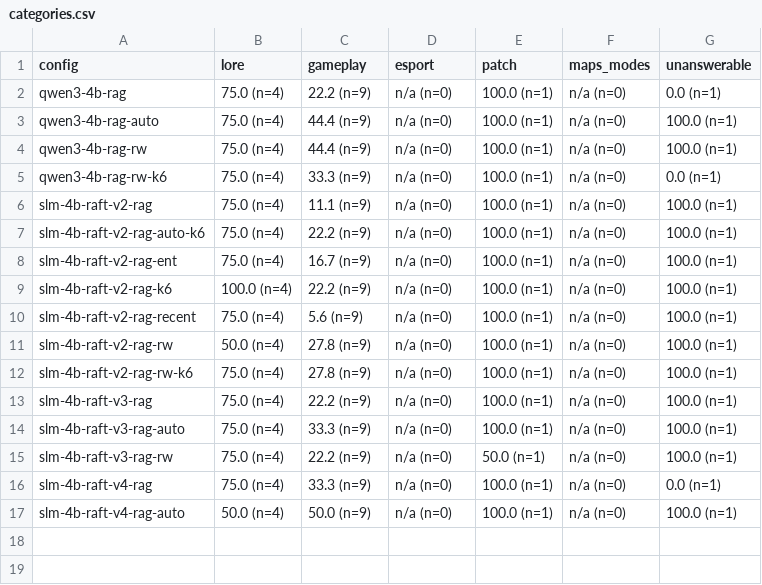
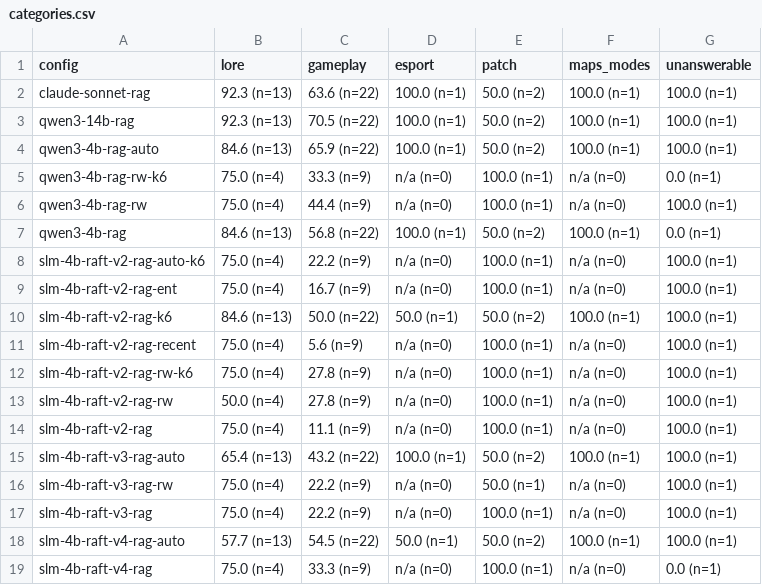
Before and after one commit to Nathan-Albalat/OverwatchSLM, a CSV file: eval/player/report/categories.csv, drawn as a sheet.

```diff
--- a/eval/player/report/categories.csv
+++ b/eval/player/report/categories.csv
@@ -1,17 +1,19 @@
 config;lore;gameplay;esport;patch;maps_modes;unanswerable
-qwen3-4b-rag;75.0 (n=4);22.2 (n=9);n/a (n=0);100.0 (n=1);n/a (n=0);0.0 (n=1)
-qwen3-4b-rag-auto;75.0 (n=4);44.4 (n=9);n/a (n=0);100.0 (n=1);n/a (n=0);100.0 (n=1)
+claude-sonnet-rag;92.3 (n=13);63.6 (n=22);100.0 (n=1);50.0 (n=2);100.0 (n=1);100.0 (n=1)
+qwen3-14b-rag;92.3 (n=13);70.5 (n=22);100.0 (n=1);50.0 (n=2);100.0 (n=1);100.0 (n=1)
+qwen3-4b-rag-auto;84.6 (n=13);65.9 (n=22);100.0 (n=1);50.0 (n=2);100.0 (n=1);100.0 (n=1)
+qwen3-4b-rag-rw-k6;75.0 (n=4);33.3 (n=9);n/a (n=0);100.0 (n=1);n/a (n=0);0.0 (n=1)
 qwen3-4b-rag-rw;75.0 (n=4);44.4 (n=9);n/a (n=0);100.0 (n=1);n/a (n=0);100.0 (n=1)
-qwen3-4b-rag-rw-k6;75.0 (n=4);33.3 (n=9);n/a (n=0);100.0 (n=1);n/a (n=0);0.0 (n=1)
-slm-4b-raft-v2-rag;75.0 (n=4);11.1 (n=9);n/a (n=0);100.0 (n=1);n/a (n=0);100.0 (n=1)
+qwen3-4b-rag;84.6 (n=13);56.8 (n=22);100.0 (n=1);50.0 (n=2);100.0 (n=1);0.0 (n=1)
 slm-4b-raft-v2-rag-auto-k6;75.0 (n=4);22.2 (n=9);n/a (n=0);100.0 (n=1);n/a (n=0);100.0 (n=1)
 slm-4b-raft-v2-rag-ent;75.0 (n=4);16.7 (n=9);n/a (n=0);100.0 (n=1);n/a (n=0);100.0 (n=1)
-slm-4b-raft-v2-rag-k6;100.0 (n=4);22.2 (n=9);n/a (n=0);100.0 (n=1);n/a (n=0);100.0 (n=1)
+slm-4b-raft-v2-rag-k6;84.6 (n=13);50.0 (n=22);50.0 (n=1);50.0 (n=2);100.0 (n=1);100.0 (n=1)
 slm-4b-raft-v2-rag-recent;75.0 (n=4);5.6 (n=9);n/a (n=0);100.0 (n=1);n/a (n=0);100.0 (n=1)
+slm-4b-raft-v2-rag-rw-k6;75.0 (n=4);27.8 (n=9);n/a (n=0);100.0 (n=1);n/a (n=0);100.0 (n=1)
 slm-4b-raft-v2-rag-rw;50.0 (n=4);27.8 (n=9);n/a (n=0);100.0 (n=1);n/a (n=0);100.0 (n=1)
-slm-4b-raft-v2-rag-rw-k6;75.0 (n=4);27.8 (n=9);n/a (n=0);100.0 (n=1);n/a (n=0);100.0 (n=1)
+slm-4b-raft-v2-rag;75.0 (n=4);11.1 (n=9);n/a (n=0);100.0 (n=1);n/a (n=0);100.0 (n=1)
+slm-4b-raft-v3-rag-auto;65.4 (n=13);43.2 (n=22);100.0 (n=1);50.0 (n=2);100.0 (n=1);100.0 (n=1)
+slm-4b-raft-v3-rag-rw;75.0 (n=4);22.2 (n=9);n/a (n=0);50.0 (n=1);n/a (n=0);100.0 (n=1)
 slm-4b-raft-v3-rag;75.0 (n=4);22.2 (n=9);n/a (n=0);100.0 (n=1);n/a (n=0);100.0 (n=1)
-slm-4b-raft-v3-rag-auto;75.0 (n=4);33.3 (n=9);n/a (n=0);100.0 (n=1);n/a (n=0);100.0 (n=1)
-slm-4b-raft-v3-rag-rw;75.0 (n=4);22.2 (n=9);n/a (n=0);50.0 (n=1);n/a (n=0);100.0 (n=1)
+slm-4b-raft-v4-rag-auto;57.7 (n=13);54.5 (n=22);50.0 (n=1);50.0 (n=2);100.0 (n=1);100.0 (n=1)
 slm-4b-raft-v4-rag;75.0 (n=4);33.3 (n=9);n/a (n=0);100.0 (n=1);n/a (n=0);0.0 (n=1)
-slm-4b-raft-v4-rag-auto;50.0 (n=4);50.0 (n=9);n/a (n=0);100.0 (n=1);n/a (n=0);100.0 (n=1)
```
Also changed, not shown: eval/player/report/global.csv, eval/player/report/hallucination.csv, 18 other files.
